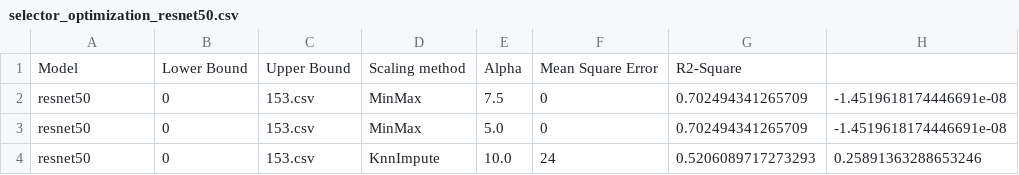
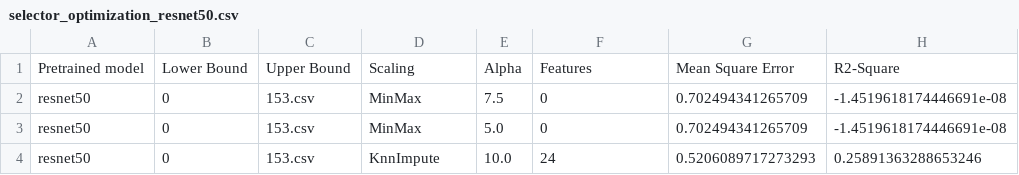
Before and after one commit to vasnastos/MDPI_bioimage_analysis, a CSV file: results/optuna/LassoSelector/selector_optimization_resnet50.csv, drawn as a sheet; only a part is shown; removed rows and columns are numbered as before the commit, all else as after; the diff names each change by its address in the sheet, - before the commit and + after, or states it on an @@ line.

```diff
--- a/results/optuna/LassoSelector/selector_optimization_resnet50.csv
+++ b/results/optuna/LassoSelector/selector_optimization_resnet50.csv
-row 1: Model | Lower Bound | Upper Bound | Scaling method | Alpha | Mean Square Error | R2-Square
+row 1: Pretrained model | Lower Bound | Upper Bound | Scaling | Alpha | Features | Mean Square Error | R2-Square
```
Also changed, not shown: results/optuna/LassoSelector/selector_optimization_vgg16.csv, results/optuna/LassoSelector/selector_optimization_vgg19.csv, 15 other files.
